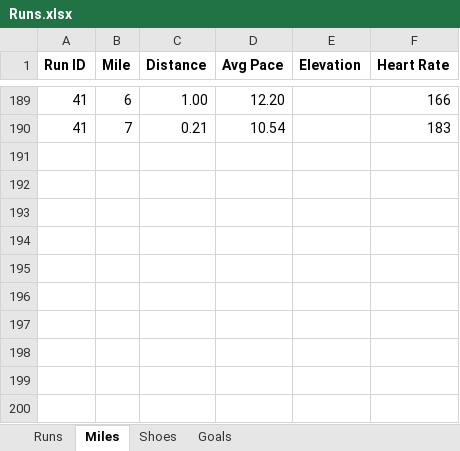
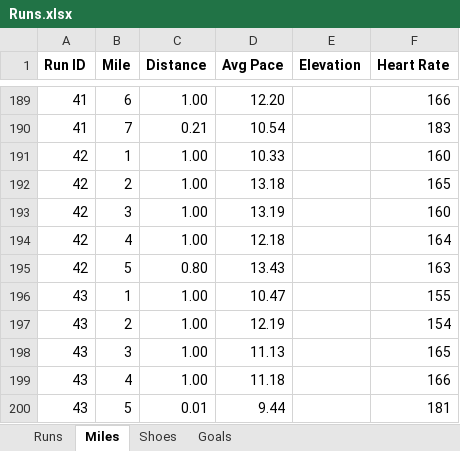
Before and after one commit to adamcamp7/Adam-Running-Report-Power-BI, an Excel workbook: Data/Runs.xlsx, sheet Miles, drawn as a sheet; only a part is shown, gaps mark what is left out; values as stored, in another font and other column widths than the file's, no borders; the diff names each change by its address in the sheet, - before the commit and + after, or states it on an @@ line.

```diff
--- a/Data/Runs.xlsx (sheet Miles)
+++ b/Data/Runs.xlsx (sheet Miles)
+row 191: 42 | 1 | 1.00 | 10.33 |  | 160
+row 192: 42 | 2 | 1.00 | 13.18 |  | 165
+row 193: 42 | 3 | 1.00 | 13.19 |  | 160
+row 194: 42 | 4 | 1.00 | 12.18 |  | 164
+row 195: 42 | 5 | 0.80 | 13.43 |  | 163
+row 196: 43 | 1 | 1.00 | 10.47 |  | 155
+row 197: 43 | 2 | 1.00 | 12.19 |  | 154
+row 198: 43 | 3 | 1.00 | 11.13 |  | 165
+row 199: 43 | 4 | 1.00 | 11.18 |  | 166
+row 200: 43 | 5 | 0.01 | 9.44 |  | 181
```
Also changed, not shown: sheet Runs, 2 other files.
